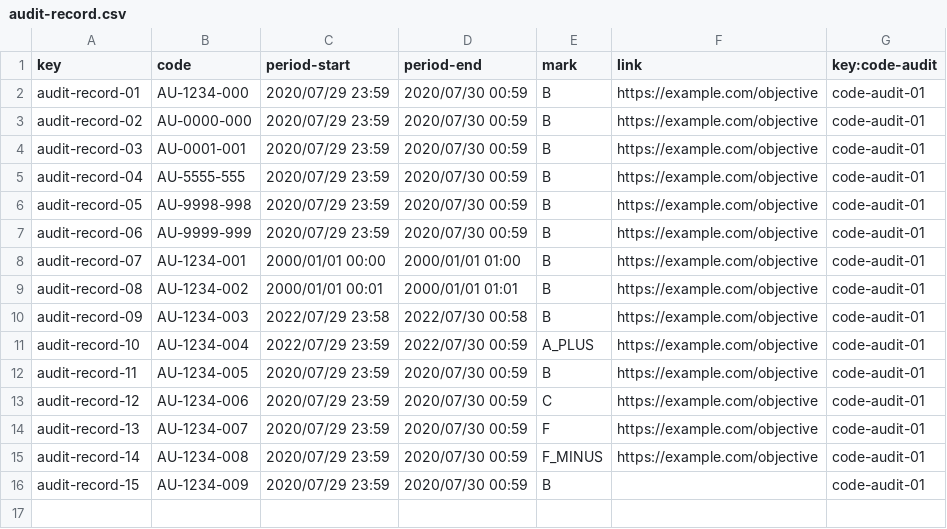
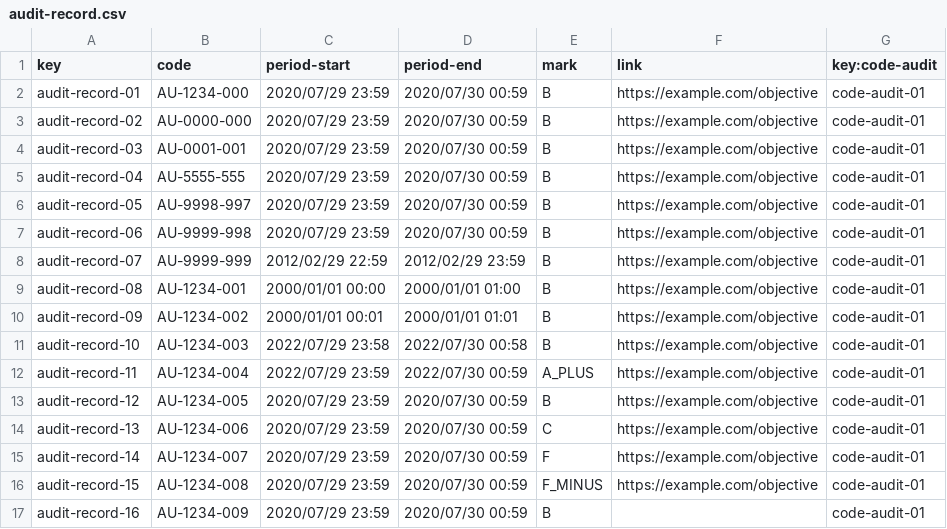
Before and after one commit to JesusFern/Acme-SF-D03, a CSV file: src/main/webapp/WEB-INF/resources/sample-data/audit-record.csv, drawn as a sheet.

```diff
--- a/src/main/webapp/WEB-INF/resources/sample-data/audit-record.csv
+++ b/src/main/webapp/WEB-INF/resources/sample-data/audit-record.csv
@@ -5,12 +5,13 @@ audit-record-03,AU-0001-001,2020/07/29 23:59,2020/07/30 00:59,B,https://example.
 audit-record-04,AU-5555-555,2020/07/29 23:59,2020/07/30 00:59,B,https://example.com/objective,code-audit-01
-audit-record-05,AU-9998-998,2020/07/29 23:59,2020/07/30 00:59,B,https://example.com/objective,code-audit-01
-audit-record-06,AU-9999-999,2020/07/29 23:59,2020/07/30 00:59,B,https://example.com/objective,code-audit-01
-audit-record-07,AU-1234-001,2000/01/01 00:00,2000/01/01 01:00,B,https://example.com/objective,code-audit-01
-audit-record-08,AU-1234-002,2000/01/01 00:01,2000/01/01 01:01,B,https://example.com/objective,code-audit-01
-audit-record-09,AU-1234-003,2022/07/29 23:58,2022/07/30 00:58,B,https://example.com/objective,code-audit-01
-audit-record-10,AU-1234-004,2022/07/29 23:59,2022/07/30 00:59,A_PLUS,https://example.com/objective,code-audit-01
-audit-record-11,AU-1234-005,2020/07/29 23:59,2020/07/30 00:59,B,https://example.com/objective,code-audit-01
-audit-record-12,AU-1234-006,2020/07/29 23:59,2020/07/30 00:59,C,https://example.com/objective,code-audit-01
-audit-record-13,AU-1234-007,2020/07/29 23:59,2020/07/30 00:59,F,https://example.com/objective,code-audit-01
-audit-record-14,AU-1234-008,2020/07/29 23:59,2020/07/30 00:59,F_MINUS,https://example.com/objective,code-audit-01
-audit-record-15,AU-1234-009,2020/07/29 23:59,2020/07/30 00:59,B,,code-audit-01
+audit-record-05,AU-9998-997,2020/07/29 23:59,2020/07/30 00:59,B,https://example.com/objective,code-audit-01
+audit-record-06,AU-9999-998,2020/07/29 23:59,2020/07/30 00:59,B,https://example.com/objective,code-audit-01
+audit-record-07,AU-9999-999,2012/02/29 22:59,2012/02/29 23:59,B,https://example.com/objective,code-audit-01
+audit-record-08,AU-1234-001,2000/01/01 00:00,2000/01/01 01:00,B,https://example.com/objective,code-audit-01
+audit-record-09,AU-1234-002,2000/01/01 00:01,2000/01/01 01:01,B,https://example.com/objective,code-audit-01
+audit-record-10,AU-1234-003,2022/07/29 23:58,2022/07/30 00:58,B,https://example.com/objective,code-audit-01
+audit-record-11,AU-1234-004,2022/07/29 23:59,2022/07/30 00:59,A_PLUS,https://example.com/objective,code-audit-01
+audit-record-12,AU-1234-005,2020/07/29 23:59,2020/07/30 00:59,B,https://example.com/objective,code-audit-01
+audit-record-13,AU-1234-006,2020/07/29 23:59,2020/07/30 00:59,C,https://example.com/objective,code-audit-01
+audit-record-14,AU-1234-007,2020/07/29 23:59,2020/07/30 00:59,F,https://example.com/objective,code-audit-01
+audit-record-15,AU-1234-008,2020/07/29 23:59,2020/07/30 00:59,F_MINUS,https://example.com/objective,code-audit-01
+audit-record-16,AU-1234-009,2020/07/29 23:59,2020/07/30 00:59,B,,code-audit-01
```
Also changed, not shown: src/main/webapp/WEB-INF/resources/sample-data/code-audit.csv.
